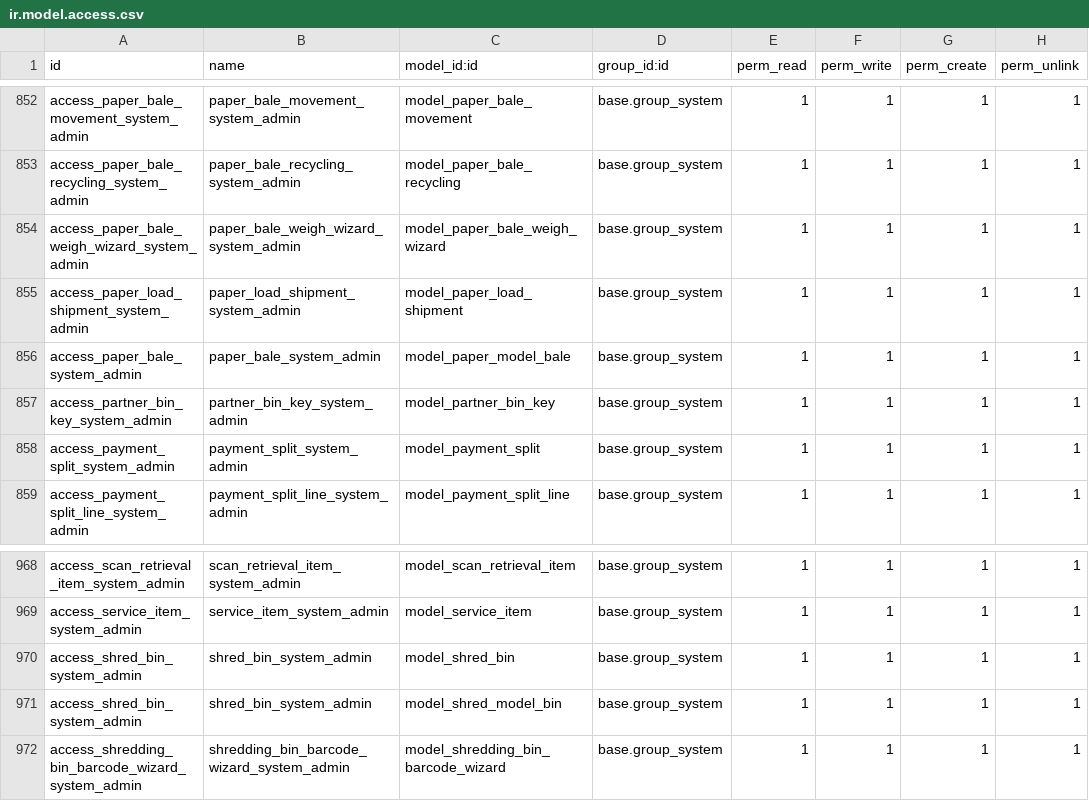
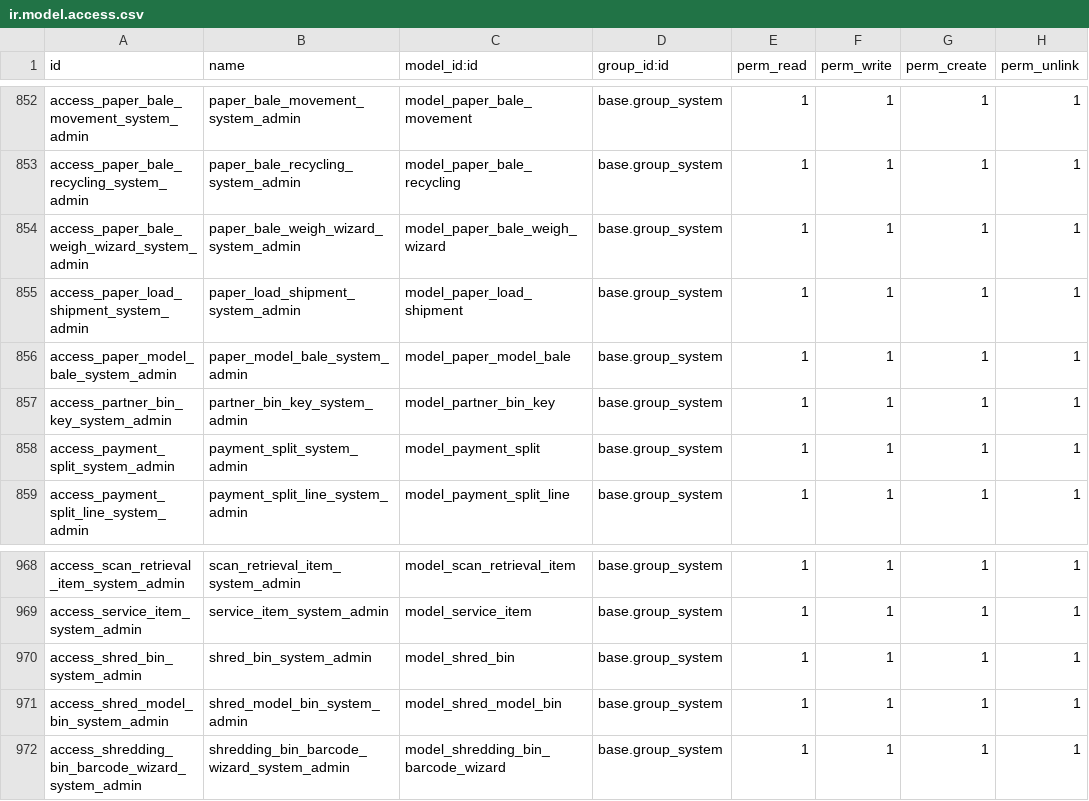
Before and after one commit to John75SunCity/ssh-git-github.com-odoo-odoo.git-18.0, a CSV file: records_management/security/ir.model.access.csv, drawn as a sheet; only a part is shown, gaps mark what is left out.

```diff
--- a/records_management/security/ir.model.access.csv
+++ b/records_management/security/ir.model.access.csv
@@ -855,3 +855,3 @@ access_paper_bale_weigh_wizard_system_admin,paper_bale_weigh_wizard_system_admin
 access_paper_load_shipment_system_admin,paper_load_shipment_system_admin,model_paper_load_shipment,base.group_system,1,1,1,1
-access_paper_bale_system_admin,paper_bale_system_admin,model_paper_model_bale,base.group_system,1,1,1,1
+access_paper_model_bale_system_admin,paper_model_bale_system_admin,model_paper_model_bale,base.group_system,1,1,1,1
 access_partner_bin_key_system_admin,partner_bin_key_system_admin,model_partner_bin_key,base.group_system,1,1,1,1
@@ -970,3 +970,3 @@ access_service_item_system_admin,service_item_system_admin,model_service_item,ba
 access_shred_bin_system_admin,shred_bin_system_admin,model_shred_bin,base.group_system,1,1,1,1
-access_shred_bin_system_admin,shred_bin_system_admin,model_shred_model_bin,base.group_system,1,1,1,1
+access_shred_model_bin_system_admin,shred_model_bin_system_admin,model_shred_model_bin,base.group_system,1,1,1,1
 access_shredding_bin_barcode_wizard_system_admin,shredding_bin_barcode_wizard_system_admin,model_shredding_bin_barcode_wizard,base.group_system,1,1,1,1
```
Also changed, not shown: 1 other file.
